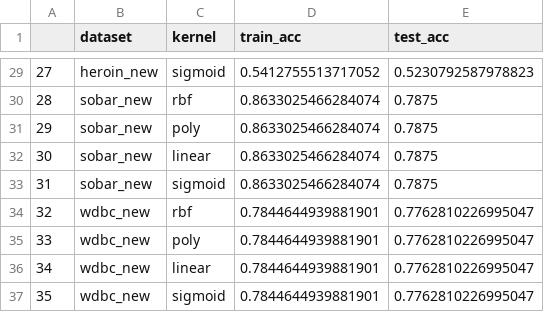
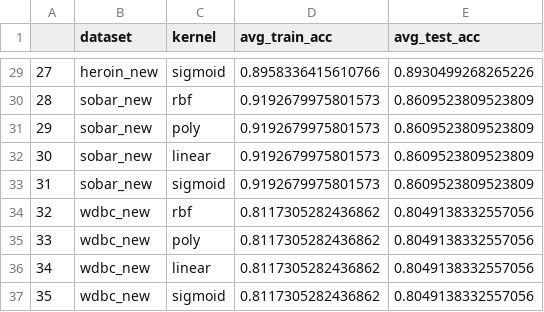
Before and after one commit to Torben2907/qml-supervised, a CSV file: res/Classical_SVC_results.csv, drawn as a sheet; only a part is shown, gaps mark what is left out; the diff covers the shown part only.

```diff
--- a/res/Classical_SVC_results.csv
+++ b/res/Classical_SVC_results.csv
@@ -1 +1 @@
-,dataset,kernel,train_acc,test_acc
+,dataset,kernel,avg_train_acc,avg_test_acc
@@ -29,9 +29,9 @@
-27,heroin_new,sigmoid,0.5412755513717052,0.5230792587978823
-28,sobar_new,rbf,0.8633025466284074,0.7875
-29,sobar_new,poly,0.8633025466284074,0.7875
-30,sobar_new,linear,0.8633025466284074,0.7875
-31,sobar_new,sigmoid,0.8633025466284074,0.7875
-32,wdbc_new,rbf,0.7844644939881901,0.7762810226995047
-33,wdbc_new,poly,0.7844644939881901,0.7762810226995047
-34,wdbc_new,linear,0.7844644939881901,0.7762810226995047
-35,wdbc_new,sigmoid,0.7844644939881901,0.7762810226995047
+27,heroin_new,sigmoid,0.8958336415610766,0.8930499268265226
+28,sobar_new,rbf,0.9192679975801573,0.8609523809523809
+29,sobar_new,poly,0.9192679975801573,0.8609523809523809
+30,sobar_new,linear,0.9192679975801573,0.8609523809523809
+31,sobar_new,sigmoid,0.9192679975801573,0.8609523809523809
+32,wdbc_new,rbf,0.8117305282436862,0.8049138332557056
+33,wdbc_new,poly,0.8117305282436862,0.8049138332557056
+34,wdbc_new,linear,0.8117305282436862,0.8049138332557056
+35,wdbc_new,sigmoid,0.8117305282436862,0.8049138332557056
```
Also changed, not shown: 54 edited cells elsewhere in this file, 5 other files.
